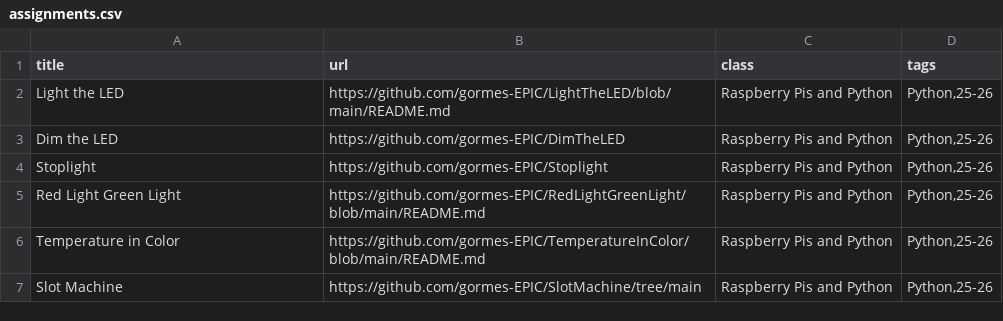
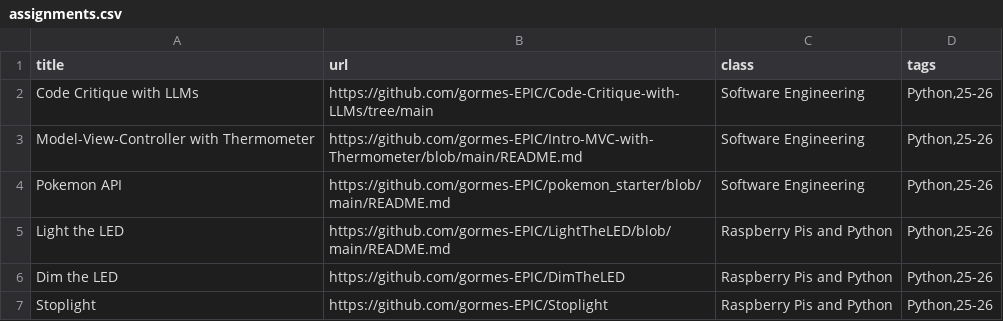
Before and after one commit to gormes-EPIC/gormes-EPIC.github.io, a CSV file: assignments.csv, drawn as a sheet; only a part is shown; the shorter side is filled out with more unchanged rows.

Commit message:
add software engineering 25-26

```diff
--- a/assignments.csv
+++ b/assignments.csv
@@ -1,2 +1,5 @@
 title,url,class,tags
+Code Critique with LLMs,https://github.com/gormes-EPIC/Code-Critique-with-LLMs/tree/main,Software Engineering,"Python,25-26"
+Model-View-Controller with Thermometer,https://github.com/gormes-EPIC/Intro-MVC-with-Thermometer/blob/main/README.md,Software Engineering,"Python,25-26"
+Pokemon API,https://github.com/gormes-EPIC/pokemon_starter/blob/main/README.md,Software Engineering,"Python,25-26"
 Light the LED,https://github.com/gormes-EPIC/LightTheLED/blob/main/README.md,Raspberry Pis and Python,"Python,25-26"
```
